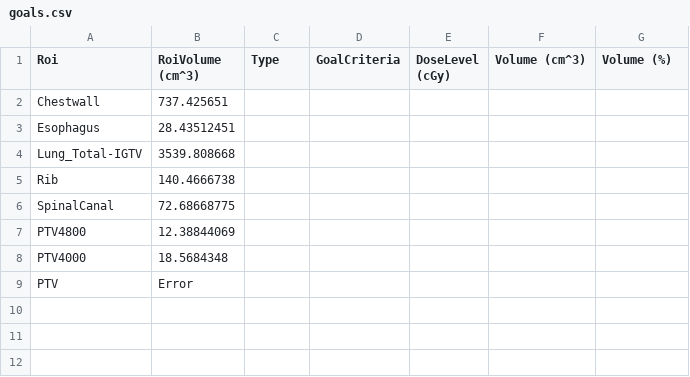
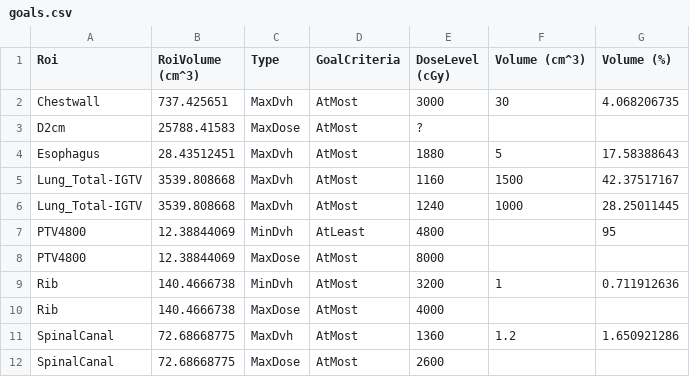
Before and after one commit to kels271828/RayBay, a CSV file: results/ZZ_MK_SBRTRL7289/goals.csv, drawn as a sheet.

Commit message:
update goals and roi_volumes, remove plans with wrong lung roi

```diff
--- a/results/ZZ_MK_SBRTRL7289/goals.csv
+++ b/results/ZZ_MK_SBRTRL7289/goals.csv
@@ -1,9 +1,12 @@
 Roi,RoiVolume (cm^3),Type,GoalCriteria,DoseLevel (cGy),Volume (cm^3),Volume (%)
-Chestwall,737.425651,,,,,
-Esophagus,28.43512451,,,,,
-Lung_Total-IGTV,3539.808668,,,,,
-Rib,140.4666738,,,,,
-SpinalCanal,72.68668775,,,,,
-PTV4800,12.38844069,,,,,
-PTV4000,18.5684348,,,,,
-PTV,Error,,,,,
+Chestwall,737.425651,MaxDvh,AtMost,3000,30,4.068206735
+D2cm,25788.41583,MaxDose,AtMost,?,,
+Esophagus,28.43512451,MaxDvh,AtMost,1880,5,17.58388643
+Lung_Total-IGTV,3539.808668,MaxDvh,AtMost,1160,1500,42.37517167
+Lung_Total-IGTV,3539.808668,MaxDvh,AtMost,1240,1000,28.25011445
+PTV4800,12.38844069,MinDvh,AtLeast,4800,,95
+PTV4800,12.38844069,MaxDose,AtMost,8000,,
+Rib,140.4666738,MinDvh,AtMost,3200,1,0.711912636
+Rib,140.4666738,MaxDose,AtMost,4000,,
+SpinalCanal,72.68668775,MaxDvh,AtMost,1360,1.2,1.650921286
+SpinalCanal,72.68668775,MaxDose,AtMost,2600,,
```
Also changed, not shown: results/ZZ_MK_RLSBRT1931/roi_volumes.csv, results/ZZ_MK_RLungSBRT4076/roi_volumes.csv, 40 other files.
